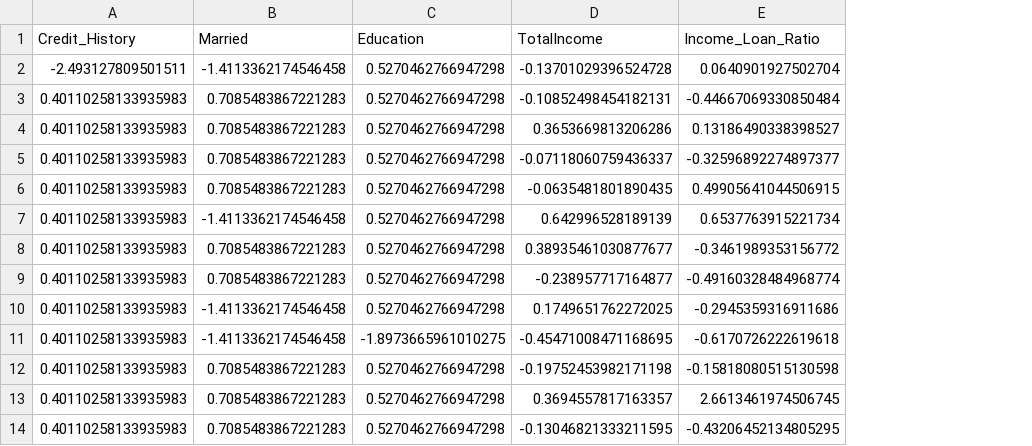
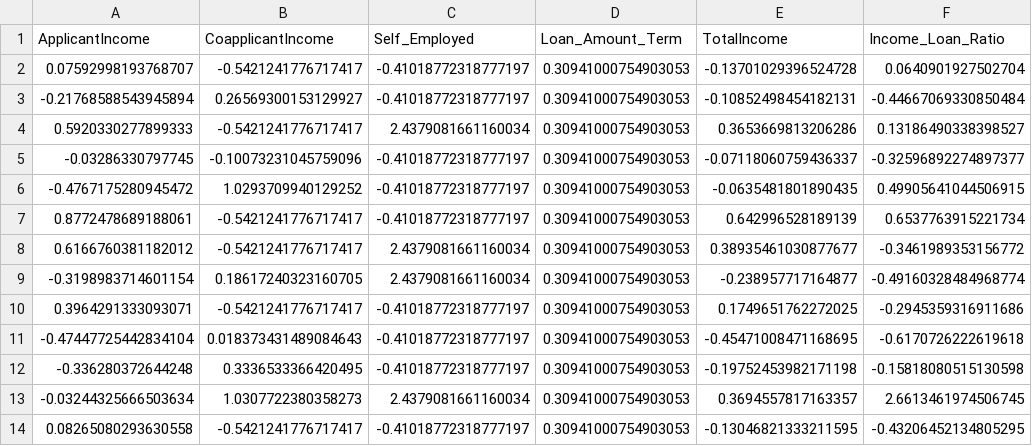
Before and after one commit to cheryvmak/Weekly_Task, a CSV file: Week_13/Day_2/X_test_scaled.csv, drawn as a sheet; only a part is shown; removed rows and columns are numbered as before the commit, all else as after; the diff names each change by its address in the sheet, - before the commit and + after, or states it on an @@ line.

```diff
--- a/Week_13/Day_2/X_test_scaled.csv
+++ b/Week_13/Day_2/X_test_scaled.csv
-column A (Credit_History), rows 2-14: -2.493127809501511 | 0.40110258133935983 | 0.40110258133935983 | 0.40110258133935983 | 0.40110258133935983 | 0.40110258133935983 | 0.40110258133935983 | 0.40110258133935983 | 0.40110258133935983 | 0.40110258133935983 | 0.40110258133935983 | 0.40110258133935983 | 0.40110258133935983
-column B (Married), rows 2-14: -1.4113362174546458 | 0.7085483867221283 | 0.7085483867221283 | 0.7085483867221283 | 0.7085483867221283 | -1.4113362174546458 | 0.7085483867221283 | 0.7085483867221283 | -1.4113362174546458 | -1.4113362174546458 | 0.7085483867221283 | 0.7085483867221283 | 0.7085483867221283
-column C (Education), rows 2-14: 0.5270462766947298 | 0.5270462766947298 | 0.5270462766947298 | 0.5270462766947298 | 0.5270462766947298 | 0.5270462766947298 | 0.5270462766947298 | 0.5270462766947298 | 0.5270462766947298 | -1.8973665961010275 | 0.5270462766947298 | 0.5270462766947298 | 0.5270462766947298
+column A (ApplicantIncome), rows 2-14: 0.07592998193768707 | -0.21768588543945894 | 0.5920330277899333 | -0.03286330797745 | -0.4767175280945472 | 0.8772478689188061 | 0.6166760381182012 | -0.3198983714601154 | 0.3964291333093071 | -0.47447725442834104 | -0.336280372644248 | -0.03244325666503634 | 0.08265080293630558
+column B (CoapplicantIncome), rows 2-14: -0.5421241776717417 | 0.26569300153129927 | -0.5421241776717417 | -0.10073231045759096 | 1.0293709940129252 | -0.5421241776717417 | -0.5421241776717417 | 0.18617240323160705 | -0.5421241776717417 | 0.018373431489084643 | 0.3336533366420495 | 1.0307722380358273 | -0.5421241776717417
+column C (Self_Employed), rows 2-14: -0.41018772318777197 | -0.41018772318777197 | 2.4379081661160034 | -0.41018772318777197 | -0.41018772318777197 | -0.41018772318777197 | 2.4379081661160034 | 2.4379081661160034 | -0.41018772318777197 | -0.41018772318777197 | -0.41018772318777197 | 2.4379081661160034 | -0.41018772318777197
+column D (Loan_Amount_Term), rows 2-14: all 0.30941000754903053
```
Also changed, not shown: Week_13/Day_2/X_val_scaled.csv, Week_13/Day_2/model_comparison_results.csv, 9 other files.
